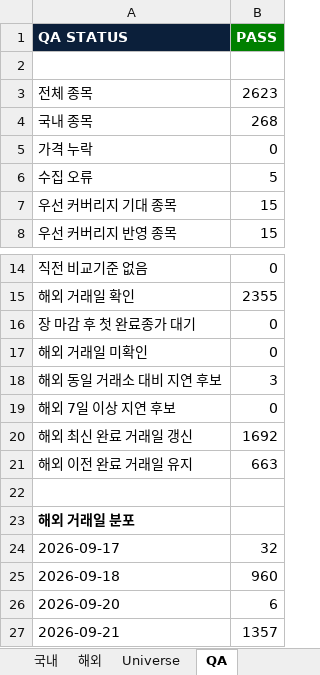
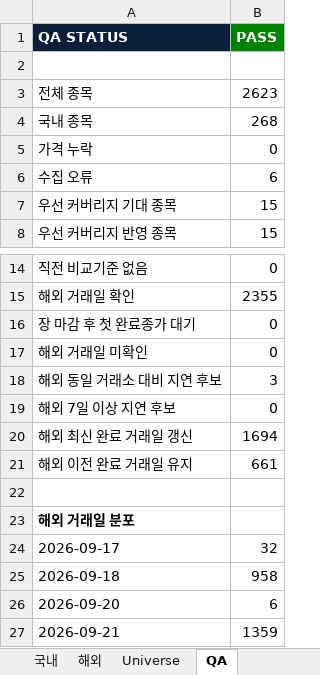
Before and after one commit to lou2sclare-ai/Stock-Price-Update, an Excel workbook: output/latest.xlsx, sheet QA, drawn as a sheet; only a part is shown, gaps mark what is left out; values as stored, in another font and other column widths than the file's, no borders; the diff names each change by its address in the sheet, - before the commit and + after, or states it on an @@ line.

```diff
--- a/output/latest.xlsx (sheet QA)
+++ b/output/latest.xlsx (sheet QA)
-B6 (PASS): 5
+B6 (PASS): 6
-B20 (PASS): 1692
+B20 (PASS): 1694
-B21 (PASS): 663
+B21 (PASS): 661
-B25 (PASS): 960
+B25 (PASS): 958
-B27 (PASS): 1357
+B27 (PASS): 1359
```
Also changed, not shown: sheet Dashboard, sheet 해외, sheet 국내, sheet 우선 커버리지, 2 other files.
